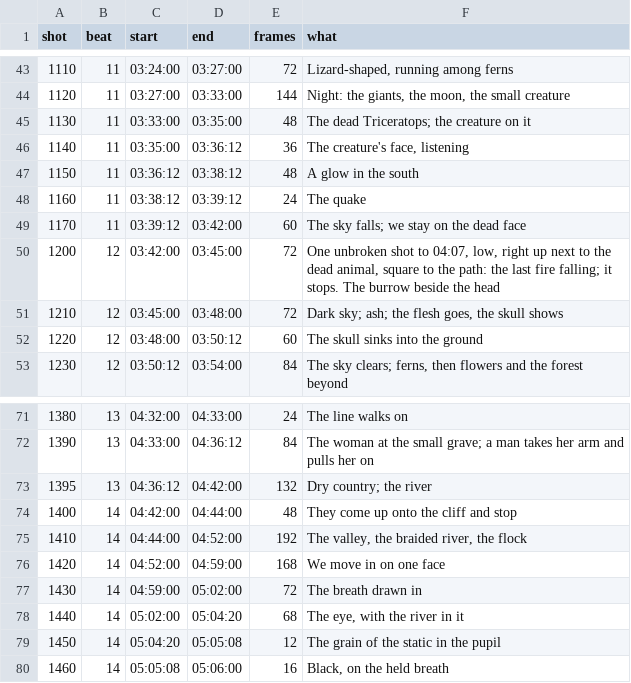
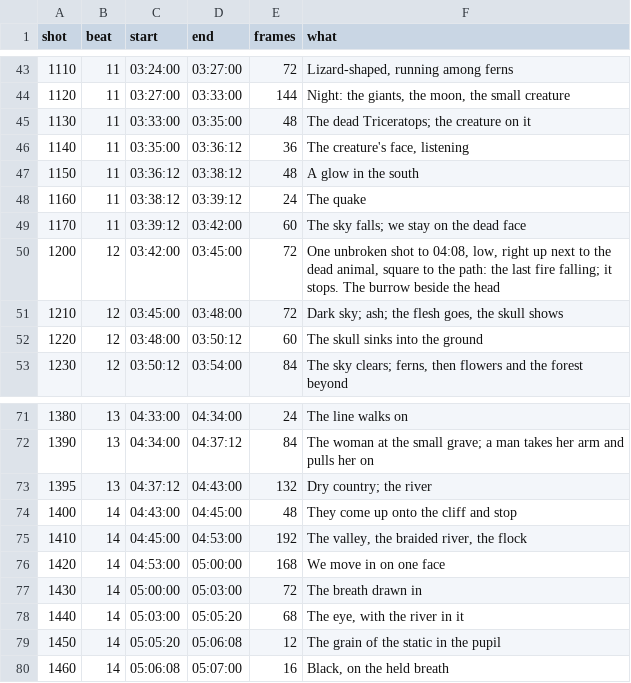
Before and after one commit to ceasy0/narratives, a CSV file: bible/production/opening/pipeline/shots.csv, drawn as a sheet; only a part is shown, gaps mark what is left out; the diff covers the shown part only.

```diff
--- a/bible/production/opening/pipeline/shots.csv
+++ b/bible/production/opening/pipeline/shots.csv
@@ -49,3 +49,3 @@ shot,beat,start,end,frames,what
 1170,11,03:39:12,03:42:00,60,The sky falls; we stay on the dead face
-1200,12,03:42:00,03:45:00,72,"One unbroken shot to 04:07, low, right up next to the dead animal, square to the path: the last fire falling; it stops. The burrow beside the head"
+1200,12,03:42:00,03:45:00,72,"One unbroken shot to 04:08, low, right up next to the dead animal, square to the path: the last fire falling; it stops. The burrow beside the head"
 1210,12,03:45:00,03:48:00,72,"Dark sky; ash; the flesh goes, the skull shows"
@@ -71,10 +71,10 @@ shot,beat,start,end,frames,what
-1380,13,04:32:00,04:33:00,24,The line walks on
-1390,13,04:33:00,04:36:12,84,The woman at the small grave; a man takes her arm and pulls her on
-1395,13,04:36:12,04:42:00,132,Dry country; the river
-1400,14,04:42:00,04:44:00,48,They come up onto the cliff and stop
-1410,14,04:44:00,04:52:00,192,"The valley, the braided river, the flock"
-1420,14,04:52:00,04:59:00,168,We move in on one face
-1430,14,04:59:00,05:02:00,72,The breath drawn in
-1440,14,05:02:00,05:04:20,68,"The eye, with the river in it"
-1450,14,05:04:20,05:05:08,12,The grain of the static in the pupil
-1460,14,05:05:08,05:06:00,16,"Black, on the held breath"
+1380,13,04:33:00,04:34:00,24,The line walks on
+1390,13,04:34:00,04:37:12,84,The woman at the small grave; a man takes her arm and pulls her on
+1395,13,04:37:12,04:43:00,132,Dry country; the river
+1400,14,04:43:00,04:45:00,48,They come up onto the cliff and stop
+1410,14,04:45:00,04:53:00,192,"The valley, the braided river, the flock"
+1420,14,04:53:00,05:00:00,168,We move in on one face
+1430,14,05:00:00,05:03:00,72,The breath drawn in
+1440,14,05:03:00,05:05:20,68,"The eye, with the river in it"
+1450,14,05:05:20,05:06:08,12,The grain of the static in the pupil
+1460,14,05:06:08,05:07:00,16,"Black, on the held breath"
```
Also changed, not shown: 31 edited cells elsewhere in this file, 15 other files.
